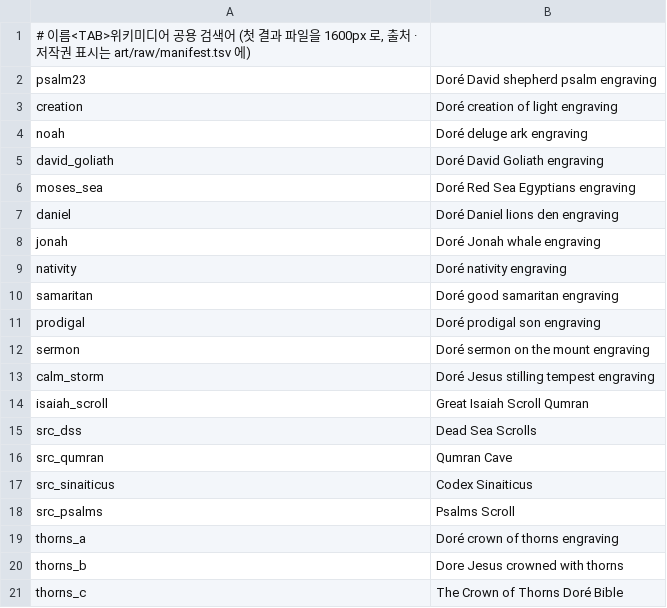
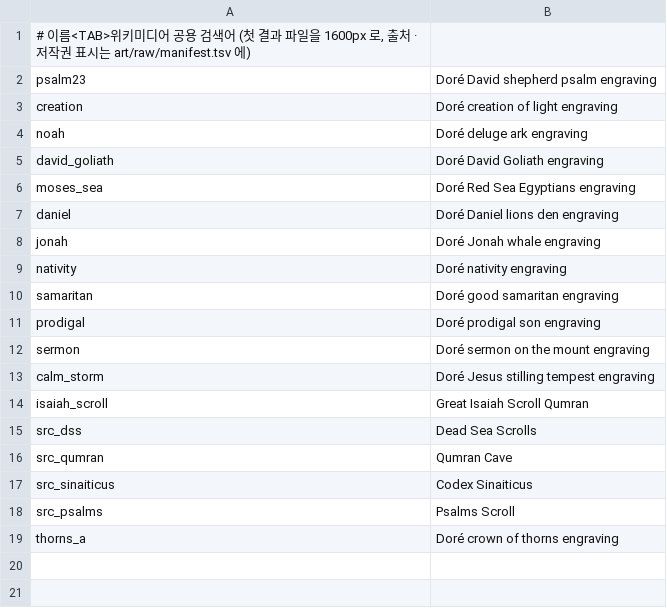
Before and after one commit to graviton94/TODAYBIBLE, a TSV file: art/search.tsv, drawn as a sheet; the diff names each change by its address in the sheet, - before the commit and + after, or states it on an @@ line.

```diff
--- a/art/search.tsv
+++ b/art/search.tsv
-row 20: thorns_b | Dore Jesus crowned with thorns
-row 21: thorns_c | The Crown of Thorns Doré Bible
```
Also changed, not shown: art/raw/manifest.tsv, 3 other files.
